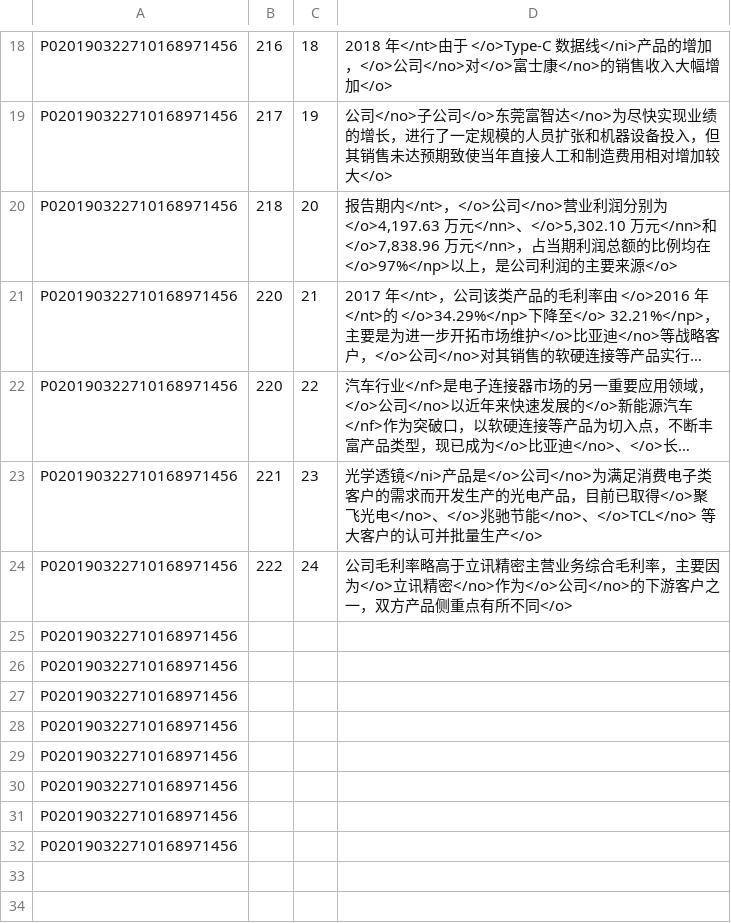
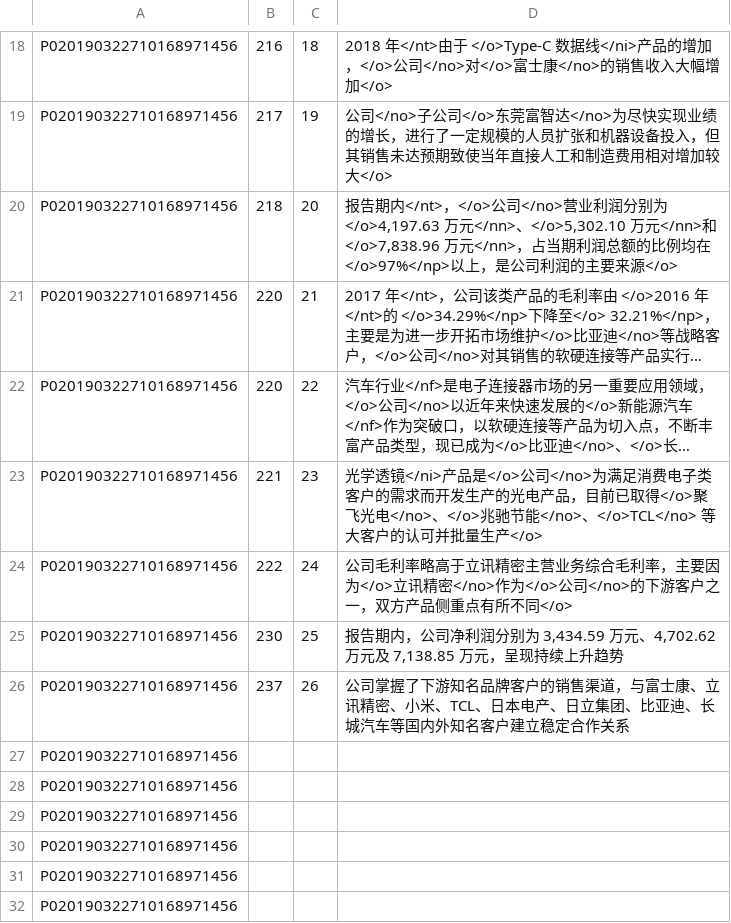
Before and after one commit to lx1374327576/datatag, a CSV file: 20190629/实体标注lx.csv, drawn as a sheet; only a part is shown, gaps mark what is left out; long unchanged cells end in ….

```diff
--- a/20190629/实体标注lx.csv
+++ b/20190629/实体标注lx.csv
@@ -24,4 +24,4 @@ P020190322710168971456,221,23,光学透镜</ni>产品是</o>公司</no>为满足
 P020190322710168971456,222,24,公司毛利率略高于立讯精密主营业务综合毛利率，主要因为</o>立讯精密</no>作为</o>公司</no>的下游客户之一，双方产品侧重点有所不同</o>
-P020190322710168971456,,,
-P020190322710168971456,,,
+P020190322710168971456,230,25,"报告期内，公司净利润分别为 3,434.59 万元、4,702.62 万元及 7,138.85 万元，呈现持续上升趋势"
+P020190322710168971456,237,26,公司掌握了下游知名品牌客户的销售渠道，与富士康、立讯精密、小米、TCL、日本电产、日立集团、比亚迪、长城汽车等国内外知名客户建立稳定合作关系
 P020190322710168971456,,,
```
Also changed, not shown: 20190629/关系标注lx.csv.
